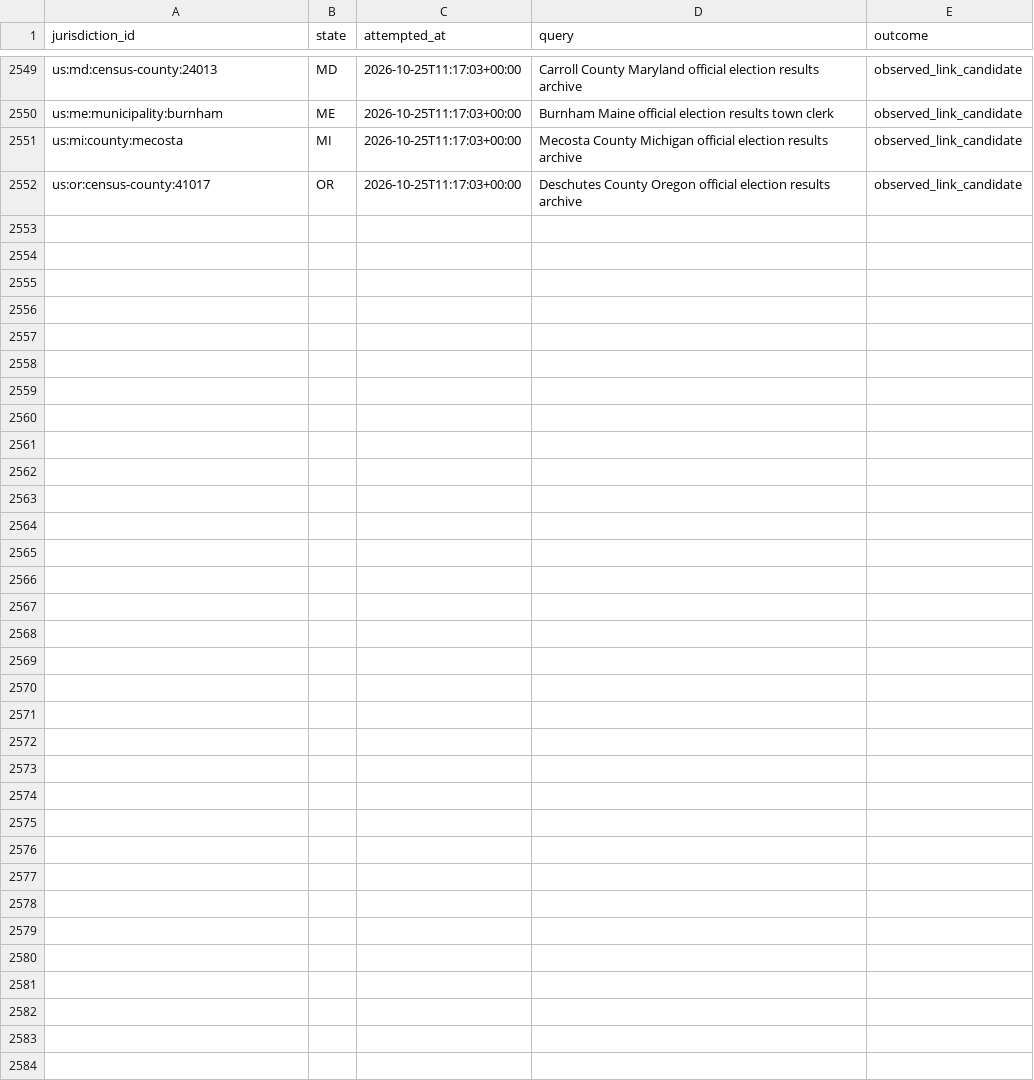
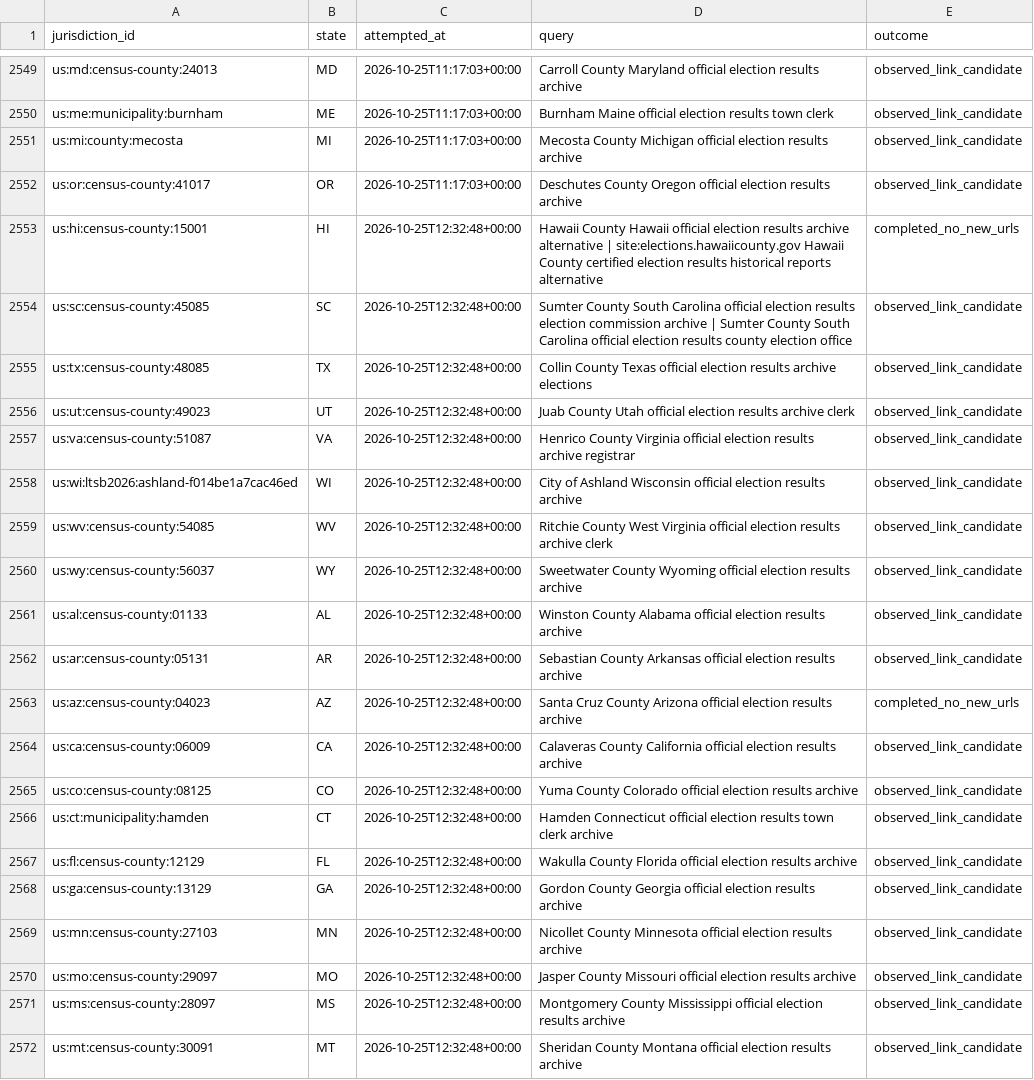
Before and after one commit to pasek-projects-um/ElectionDataGrabber, a CSV file: audit/local-site-discovery-attempts.csv, drawn as a sheet; only a part is shown, gaps mark what is left out; the diff names each change by its address in the sheet, - before the commit and + after, or states it on an @@ line.

Commit message:
data: continue local election site discovery

```diff
--- a/audit/local-site-discovery-attempts.csv
+++ b/audit/local-site-discovery-attempts.csv
+row 2553: us:hi:census-county:15001 | HI | 2026-10-25T12:32:48+00:00 | Hawaii County Hawaii official election results archive alternative | site:elections.hawaiicounty.gov Hawaii County certified election results historical reports alternative | completed_no_new_urls
+row 2554: us:sc:census-county:45085 | SC | 2026-10-25T12:32:48+00:00 | Sumter County South Carolina official election results election commission archive | Sumter County South Carolina official election results county election office | observed_link_candidate
+row 2555: us:tx:census-county:48085 | TX | 2026-10-25T12:32:48+00:00 | Collin County Texas official election results archive elections | observed_link_candidate
+row 2556: us:ut:census-county:49023 | UT | 2026-10-25T12:32:48+00:00 | Juab County Utah official election results archive clerk | observed_link_candidate
+row 2557: us:va:census-county:51087 | VA | 2026-10-25T12:32:48+00:00 | Henrico County Virginia official election results archive registrar | observed_link_candidate
+row 2558: us:wi:ltsb2026:ashland-f014be1a7cac46ed | WI | 2026-10-25T12:32:48+00:00 | City of Ashland Wisconsin official election results archive | observed_link_candidate
+row 2559: us:wv:census-county:54085 | WV | 2026-10-25T12:32:48+00:00 | Ritchie County West Virginia official election results archive clerk | observed_link_candidate
+row 2560: us:wy:census-county:56037 | WY | 2026-10-25T12:32:48+00:00 | Sweetwater County Wyoming official election results archive | observed_link_candidate
+row 2561: us:al:census-county:01133 | AL | 2026-10-25T12:32:48+00:00 | Winston County Alabama official election results archive | observed_link_candidate
+row 2562: us:ar:census-county:05131 | AR | 2026-10-25T12:32:48+00:00 | Sebastian County Arkansas official election results archive | observed_link_candidate
+row 2563: us:az:census-county:04023 | AZ | 2026-10-25T12:32:48+00:00 | Santa Cruz County Arizona official election results archive | completed_no_new_urls
+row 2564: us:ca:census-county:06009 | CA | 2026-10-25T12:32:48+00:00 | Calaveras County California official election results archive | observed_link_candidate
+row 2565: us:co:census-county:08125 | CO | 2026-10-25T12:32:48+00:00 | Yuma County Colorado official election results archive | observed_link_candidate
+row 2566: us:ct:municipality:hamden | CT | 2026-10-25T12:32:48+00:00 | Hamden Connecticut official election results town clerk archive | observed_link_candidate
+row 2567: us:fl:census-county:12129 | FL | 2026-10-25T12:32:48+00:00 | Wakulla County Florida official election results archive | observed_link_candidate
+row 2568: us:ga:census-county:13129 | GA | 2026-10-25T12:32:48+00:00 | Gordon County Georgia official election results archive | observed_link_candidate
+row 2569: us:mn:census-county:27103 | MN | 2026-10-25T12:32:48+00:00 | Nicollet County Minnesota official election results archive | observed_link_candidate
+row 2570: us:mo:census-county:29097 | MO | 2026-10-25T12:32:48+00:00 | Jasper County Missouri official election results archive | observed_link_candidate
+row 2571: us:ms:census-county:28097 | MS | 2026-10-25T12:32:48+00:00 | Montgomery County Mississippi official election results archive | observed_link_candidate
+row 2572: us:mt:census-county:30091 | MT | 2026-10-25T12:32:48+00:00 | Sheridan County Montana official election results archive | observed_link_candidate
```
Also changed, not shown: 1 other file.
